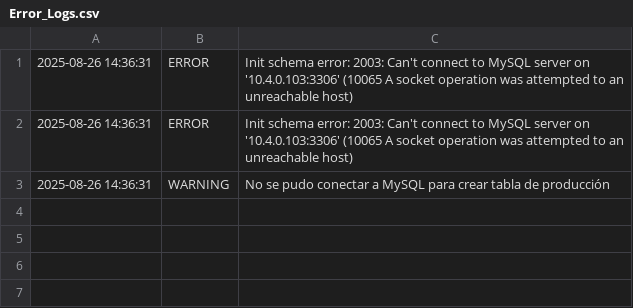
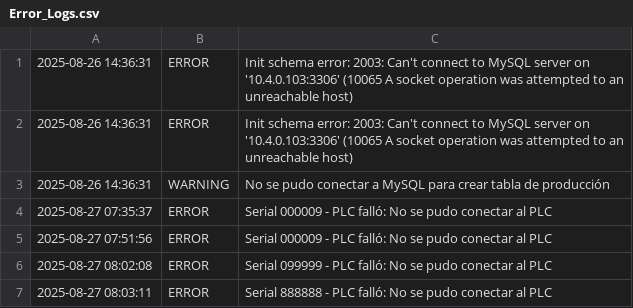
Before and after one commit to Becario-Proyectos/Laser88, a CSV file: Logs/ErrorLogs/2025-08/Error_Logs.csv, drawn as a sheet; the diff names each change by its address in the sheet, - before the commit and + after, or states it on an @@ line.

```diff
--- a/Logs/ErrorLogs/2025-08/Error_Logs.csv
+++ b/Logs/ErrorLogs/2025-08/Error_Logs.csv
+row 4: 2025-08-27 07:35:37 | ERROR | Serial 000009 - PLC falló: No se pudo conectar al PLC
+row 5: 2025-08-27 07:51:56 | ERROR | Serial 000009 - PLC falló: No se pudo conectar al PLC
+row 6: 2025-08-27 08:02:08 | ERROR | Serial 099999 - PLC falló: No se pudo conectar al PLC
+row 7: 2025-08-27 08:03:11 | ERROR | Serial 888888 - PLC falló: No se pudo conectar al PLC
```
Also changed, not shown: Logs/RegistroLogs/2025-08/Register_Logs.csv, 7 other files.
